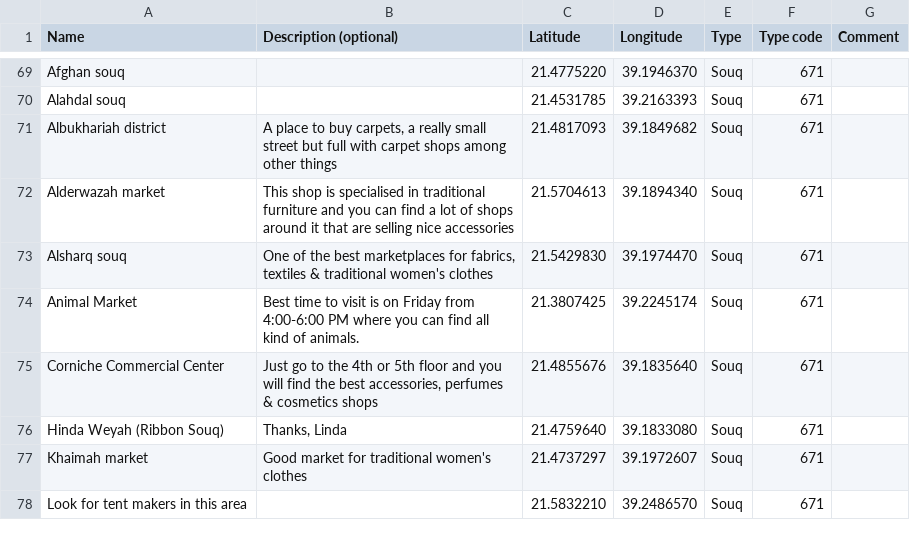
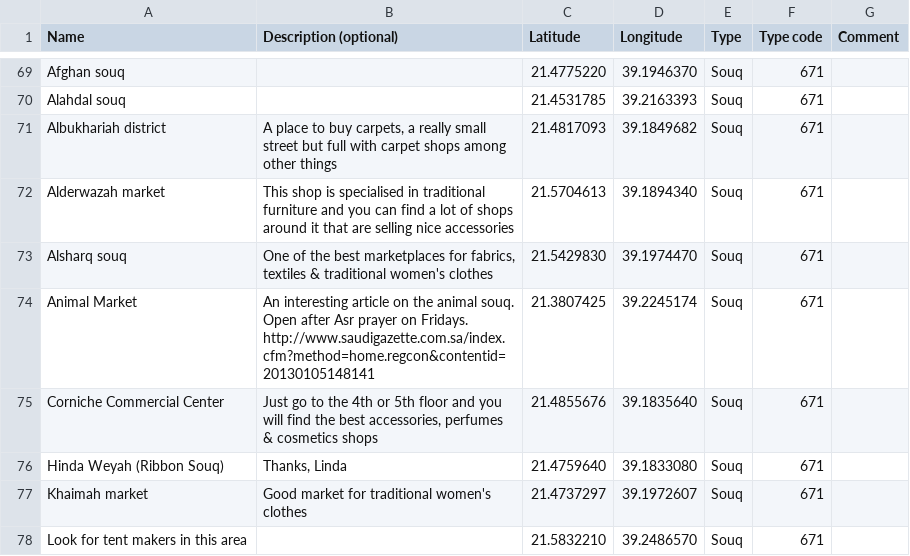
Before and after one commit to Virtakuono/.kml-repository, a TSV file: JeddahPOIs.tsv, drawn as a sheet; only a part is shown, gaps mark what is left out.

```diff
--- a/JeddahPOIs.tsv
+++ b/JeddahPOIs.tsv
@@ -73,3 +73,3 @@ Alderwazah market	This shop is specialised in traditional furniture and you can
 Alsharq souq	One of the best marketplaces for fabrics, textiles & traditional women's clothes	21.5429830	39.1974470	Souq	671	
-Animal Market	Best time to visit is on Friday from 4:00-6:00 PM where you can find all kind of animals.	21.3807425	39.2245174	Souq	671	
+Animal Market	An interesting article on the animal souq. Open after Asr prayer on Fridays. http://www.saudigazette.com.sa/index.cfm?method=home.regcon&contentid=20130105148141	21.3807425	39.2245174	Souq	671	
 Corniche Commercial Center	Just go to the 4th or 5th floor and you will find the best accessories, perfumes & cosmetics shops	21.4855676	39.1835640	Souq	671	
```
Also changed, not shown: 5 other files.
